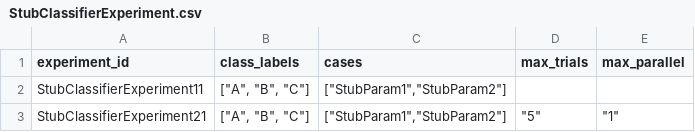
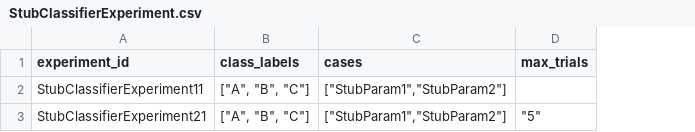
Before and after one commit to compatibl/runtime, a CSV file: preloads/stubs/cl/runtime/csv/StubClassifierExperiment.csv, drawn as a sheet; the diff names each change by its address in the sheet, - before the commit and + after, or states it on an @@ line.

Commit message:
Temporarily remove max_parallel parameter.
(cherry picked from commit 08368c4b1535bc92ae635bbd673dafb7e7f4492e)

```diff
--- a/preloads/stubs/cl/runtime/csv/StubClassifierExperiment.csv
+++ b/preloads/stubs/cl/runtime/csv/StubClassifierExperiment.csv
-column E (max_parallel), row 3: "1"
```
Also changed, not shown: preloads/stubs/cl/runtime/csv/StubSupervisedClassifierExperiment.csv, 3 other files.
